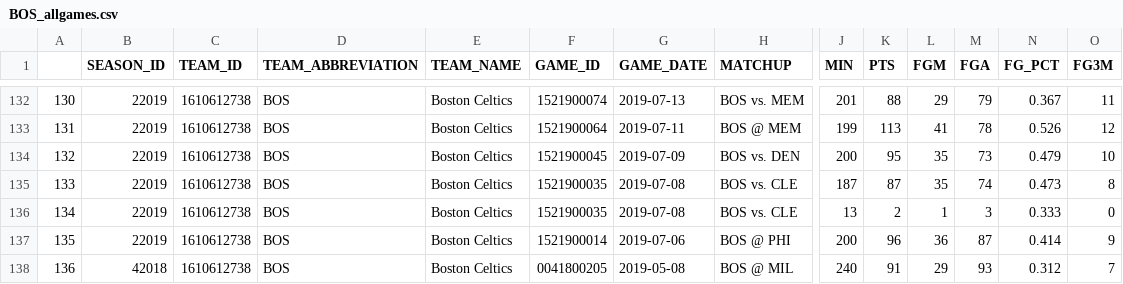
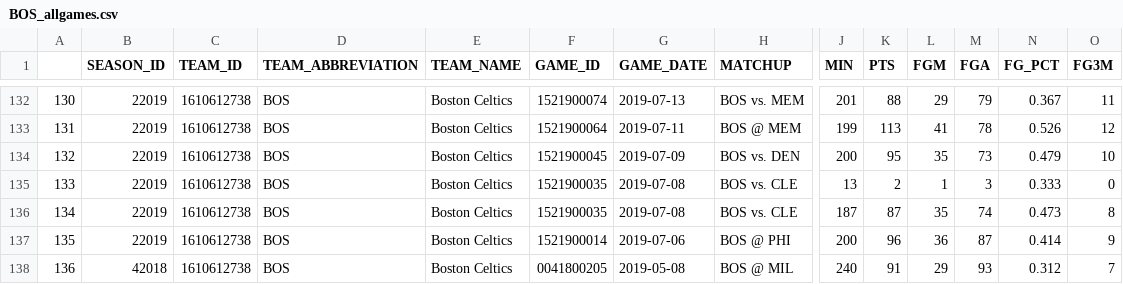
Before and after one commit to EllAchE/nba_tipoff, a CSV file: Data/CSV/season_summary_data/BOS_allgames.csv, drawn as a sheet; only a part is shown, gaps mark what is left out; removed rows and columns are numbered as before the commit, all else as after; rows hold the shown columns only; the diff names each change by its address in the sheet, - before the commit and + after, or states it on an @@ line.

```diff
--- a/Data/CSV/season_summary_data/BOS_allgames.csv
+++ b/Data/CSV/season_summary_data/BOS_allgames.csv
+row 135: 133 | 22019 | 1610612738 | BOS | Boston Celtics | 1521900035 | 2019-07-08 | BOS vs. CLE | 13 | 2 | 1 | 3 | 0.333 | 0
-A136: 133
+A136: 134
-row 136: 134 | 22019 | 1610612738 | BOS | Boston Celtics | 1521900035 | 2019-07-08 | BOS vs. CLE | 13 | 2 | 1 | 3 | 0.333 | 0
```
Also changed, not shown: Data/CSV/season_summary_data/BKN_allgames.csv, Data/CSV/season_summary_data/DEN_allgames.csv, 8 other files.
